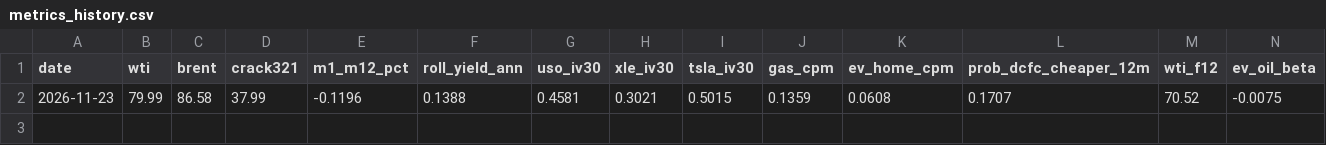
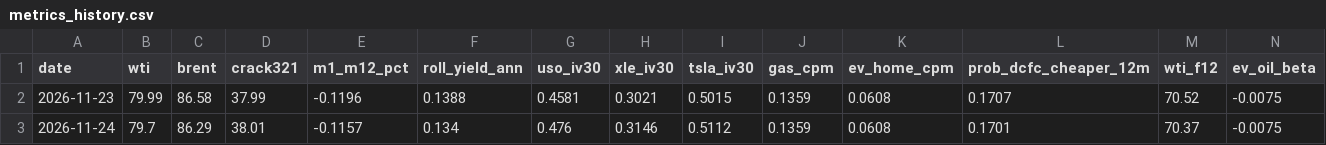
Before and after one commit to x440442-ui/oil-vs-electrons, a CSV file: data/metrics_history.csv, drawn as a sheet.

```diff
--- a/data/metrics_history.csv
+++ b/data/metrics_history.csv
@@ -2 +2,2 @@ date,wti,brent,crack321,m1_m12_pct,roll_yield_ann,uso_iv30,xle_iv30,tsla_iv30,ga
 2026-11-23,79.99,86.58,37.99,-0.1196,0.1388,0.4581,0.3021,0.5015,0.1359,0.0608,0.1707,70.52,-0.0075
+2026-11-24,79.7,86.29,38.01,-0.1157,0.134,0.476,0.3146,0.5112,0.1359,0.0608,0.1701,70.37,-0.0075
```
Also changed, not shown: data/cache_prices.csv, site/data/metrics_history.csv, 4 other files.
